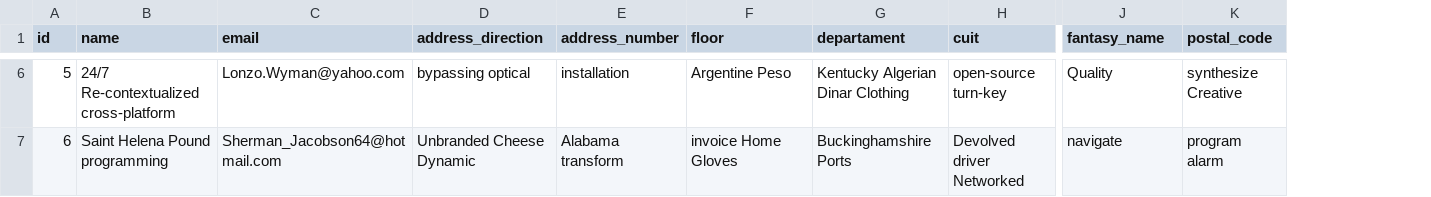
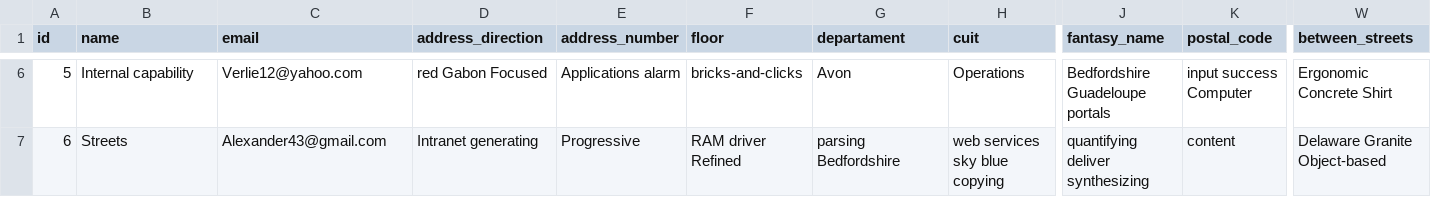
Before and after one commit to SepaSoporteIt/SEPA_APP_REACT, a CSV file: sepa/src/main/resources/config/liquibase/fake-data/company.csv, drawn as a sheet; only a part is shown, gaps mark what is left out; the diff covers the shown part only; the diff names each change by its address in the sheet, - before the commit and + after, or states it on an @@ line.

Commit message:
Modified clients view. Also, adding the parameter between streets

```diff
--- a/sepa/src/main/resources/config/liquibase/fake-data/company.csv
+++ b/sepa/src/main/resources/config/liquibase/fake-data/company.csv
+column W (between_streets), rows 6-7: Ergonomic Concrete Shirt | Delaware Granite Object-based
-B6 (name): 24/7 Re-contextualized cross-platform
+B6 (name): Internal capability
-C6 (email): Lonzo.Wyman@yahoo.com
+C6 (email): Verlie12@yahoo.com
-D6 (address_direction): bypassing optical
+D6 (address_direction): red Gabon Focused
-E6 (address_number): installation
+E6 (address_number): Applications alarm
-F6 (floor): Argentine Peso
+F6 (floor): bricks-and-clicks
-G6 (departament): Kentucky Algerian Dinar Clothing
+G6 (departament): Avon
-H6 (cuit): open-source turn-key
+H6 (cuit): Operations
-J6 (fantasy_name): Quality
+J6 (fantasy_name): Bedfordshire Guadeloupe portals
-K6 (postal_code): synthesize Creative
+K6 (postal_code): input success Computer
-B7 (name): Saint Helena Pound programming
+B7 (name): Streets
-C7 (email): Sherman_Jacobson64@hotmail.com
+C7 (email): Alexander43@gmail.com
-D7 (address_direction): Unbranded Cheese Dynamic
+D7 (address_direction): Intranet generating
-E7 (address_number): Alabama transform
+E7 (address_number): Progressive
-F7 (floor): invoice Home Gloves
+F7 (floor): RAM driver Refined
-G7 (departament): Buckinghamshire Ports
+G7 (departament): parsing Bedfordshire
-H7 (cuit): Devolved driver Networked
+H7 (cuit): web services sky blue copying
-J7 (fantasy_name): navigate
+J7 (fantasy_name): quantifying deliver synthesizing
-K7 (postal_code): program alarm
+K7 (postal_code): content
```
Also changed, not shown: 178 edited cells elsewhere in this file, 17 other files.
